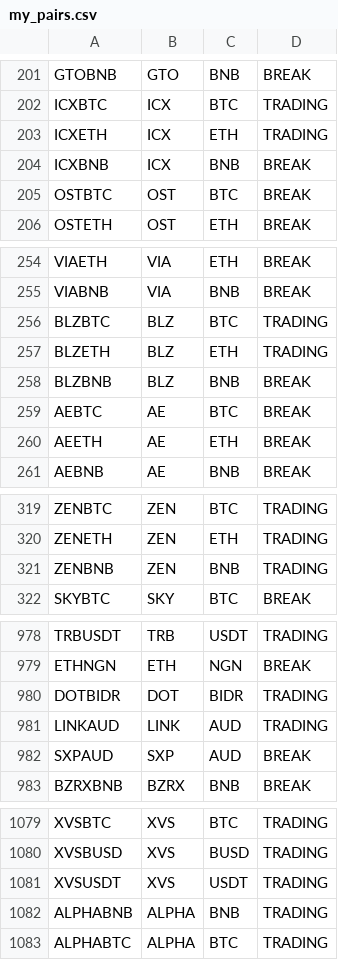
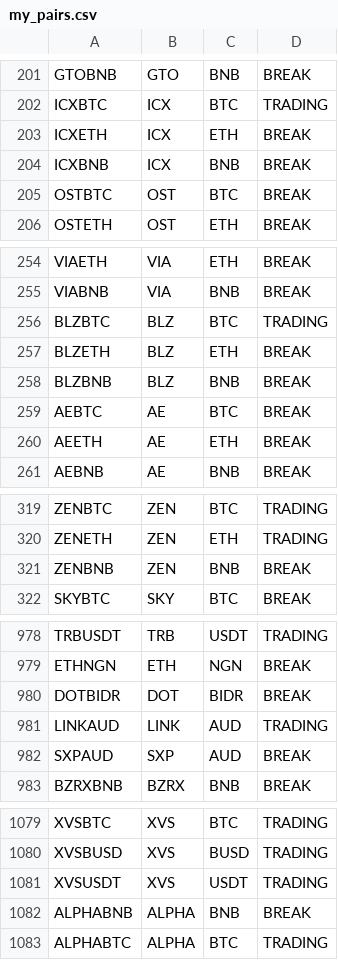
Before and after one commit to ralpho79/jupyter_binance_trades, a CSV file: my_pairs.csv, drawn as a sheet; only a part is shown, gaps mark what is left out; the diff covers the shown part only.

```diff
--- a/my_pairs.csv
+++ b/my_pairs.csv
@@ -202,3 +202,3 @@ GTOBNB,GTO,BNB,BREAK
 ICXBTC,ICX,BTC,TRADING
-ICXETH,ICX,ETH,TRADING
+ICXETH,ICX,ETH,BREAK
 ICXBNB,ICX,BNB,BREAK
@@ -256,3 +256,3 @@ VIABNB,VIA,BNB,BREAK
 BLZBTC,BLZ,BTC,TRADING
-BLZETH,BLZ,ETH,TRADING
+BLZETH,BLZ,ETH,BREAK
 BLZBNB,BLZ,BNB,BREAK
@@ -320,3 +320,3 @@ ZENBTC,ZEN,BTC,TRADING
 ZENETH,ZEN,ETH,TRADING
-ZENBNB,ZEN,BNB,TRADING
+ZENBNB,ZEN,BNB,BREAK
 SKYBTC,SKY,BTC,BREAK
@@ -979,3 +979,3 @@ TRBUSDT,TRB,USDT,TRADING
 ETHNGN,ETH,NGN,BREAK
-DOTBIDR,DOT,BIDR,TRADING
+DOTBIDR,DOT,BIDR,BREAK
 LINKAUD,LINK,AUD,TRADING
@@ -1081,3 +1081,3 @@ XVSBUSD,XVS,BUSD,TRADING
 XVSUSDT,XVS,USDT,TRADING
-ALPHABNB,ALPHA,BNB,TRADING
+ALPHABNB,ALPHA,BNB,BREAK
 ALPHABTC,ALPHA,BTC,TRADING
```
Also changed, not shown: 9 edited cells elsewhere in this file, my_triangles.csv, 1 other file.
